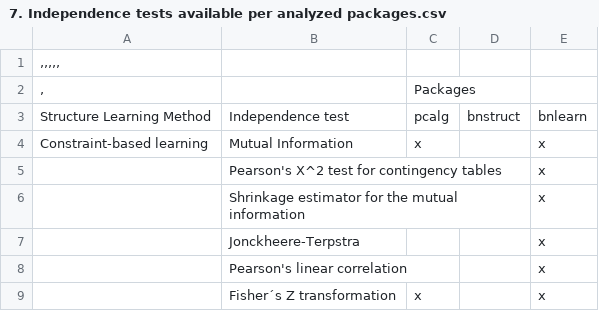
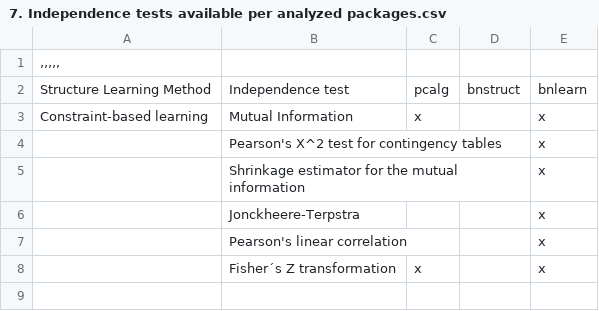
Before and after one commit to LuisEduardoAngulo/BN-software-review-in-R, a CSV file: Tables/7. Independence tests available per analyzed packages.csv, drawn as a sheet.

Commit message:
Update 7. Independence tests available per analyzed packages.csv

```diff
--- a/Tables/7. Independence tests available per analyzed packages.csv
+++ b/Tables/7. Independence tests available per analyzed packages.csv
@@ -1,3 +1,2 @@
 ,,,,,
-,;;Packages;;
 Structure Learning Method;Independence test;pcalg;bnstruct;bnlearn
```
